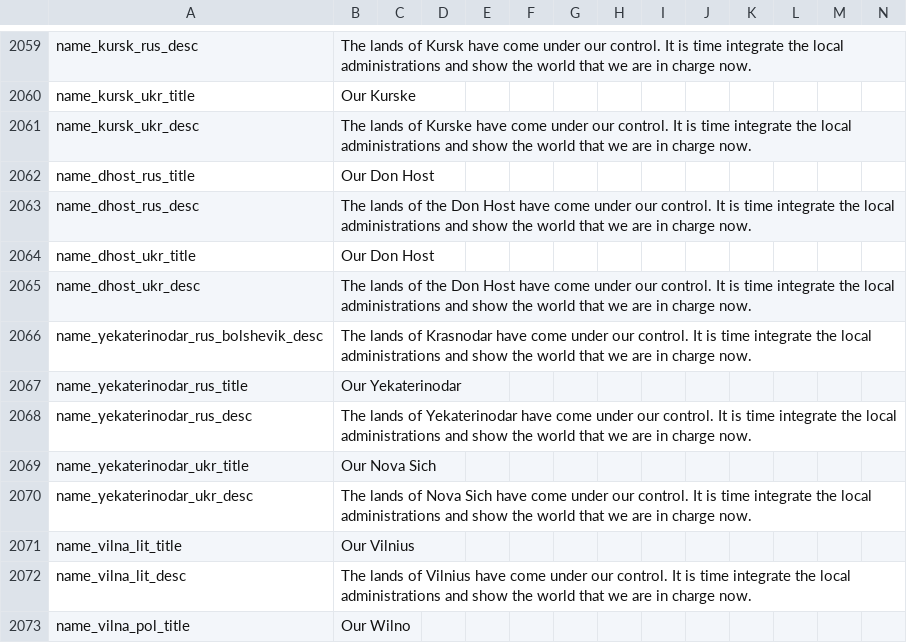
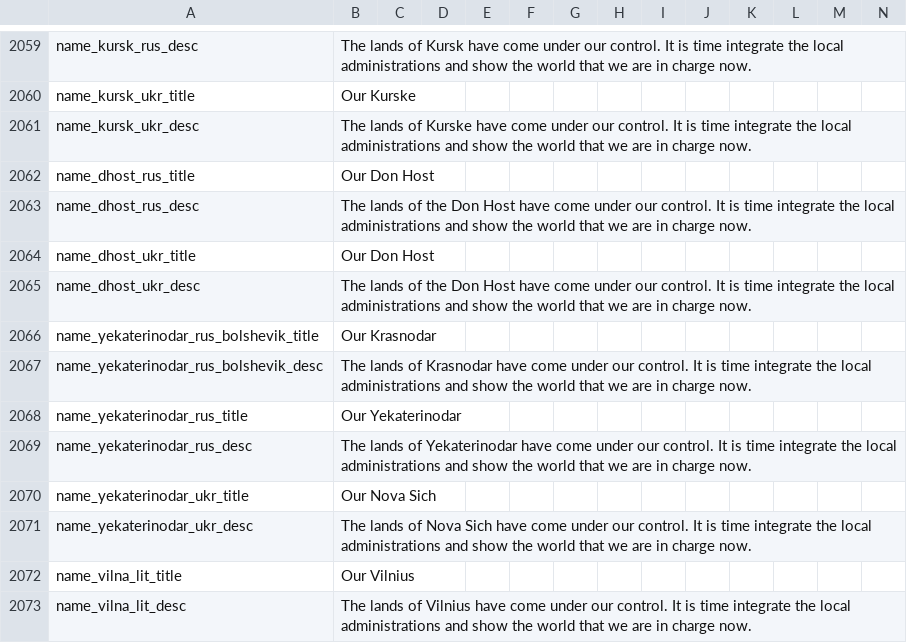
Before and after one commit to Liegnitz/Historical-Project-Mod-overhaul, a CSV file: localisation/00_HPM_decisions.csv, drawn as a sheet; only a part is shown, gaps mark what is left out; the shorter side is filled out with more unchanged rows; the diff names each change by its address in the sheet, - before the commit and + after, or states it on an @@ line.

```diff
--- a/localisation/00_HPM_decisions.csv
+++ b/localisation/00_HPM_decisions.csv
+row 2066: name_yekaterinodar_rus_bolshevik_title | Our Krasnodar
```
Also changed, not shown: 11 other files.
